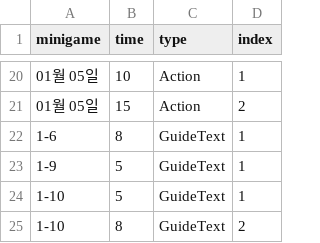
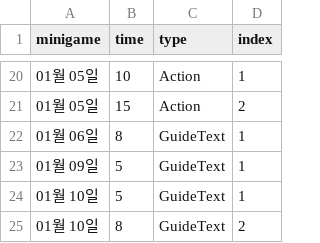
Before and after one commit to FFooCuuSS/Poliverse, a CSV file: Assets/CSV/PracticeGuide.csv, drawn as a sheet; only a part is shown, gaps mark what is left out.

```diff
--- a/Assets/CSV/PracticeGuide.csv
+++ b/Assets/CSV/PracticeGuide.csv
@@ -21,5 +21,5 @@
 01월 05일,15,Action,2
-1-6,8,GuideText,1
-1-9,5,GuideText,1
-1-10,5,GuideText,1
-1-10,8,GuideText,2
+01월 06일,8,GuideText,1
+01월 09일,5,GuideText,1
+01월 10일,5,GuideText,1
+01월 10일,8,GuideText,2
```
Also changed, not shown: 12 other files.
